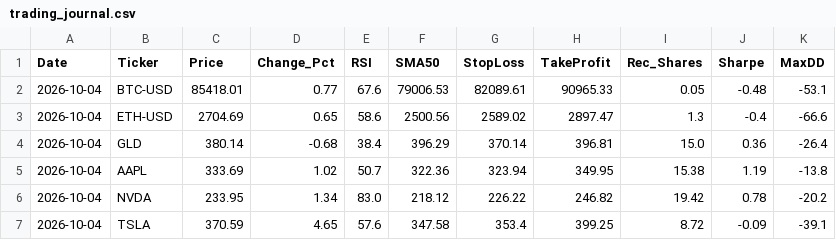
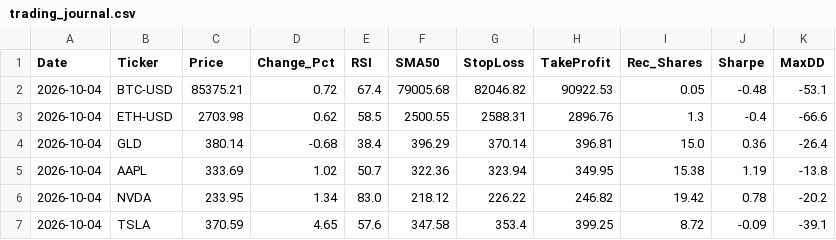
Before and after one commit to Petro8310/trading-bot, a CSV file: trading_journal.csv, drawn as a sheet.

```diff
--- a/trading_journal.csv
+++ b/trading_journal.csv
@@ -1,4 +1,4 @@
 Date,Ticker,Price,Change_Pct,RSI,SMA50,StopLoss,TakeProfit,Rec_Shares,Sharpe,MaxDD
-2026-10-04,BTC-USD,85418.01,0.77,67.6,79006.53,82089.61,90965.33,0.05,-0.48,-53.1
-2026-10-04,ETH-USD,2704.69,0.65,58.6,2500.56,2589.02,2897.47,1.3,-0.4,-66.6
+2026-10-04,BTC-USD,85375.21,0.72,67.4,79005.68,82046.82,90922.53,0.05,-0.48,-53.1
+2026-10-04,ETH-USD,2703.98,0.62,58.5,2500.55,2588.31,2896.76,1.3,-0.4,-66.6
 2026-10-04,GLD,380.14,-0.68,38.4,396.29,370.14,396.81,15.0,0.36,-26.4
```
Also changed, not shown: 1 other file.
